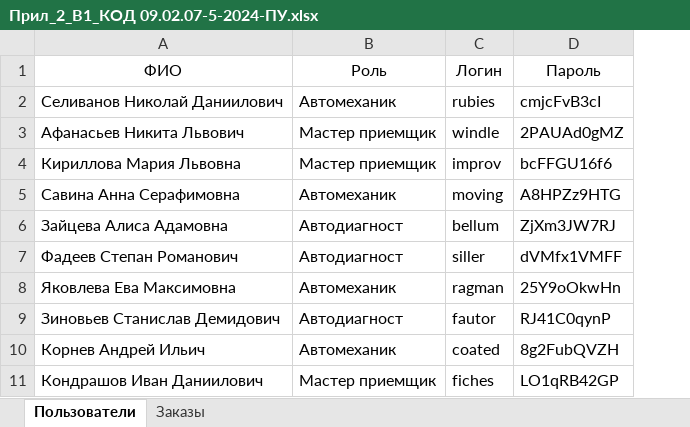
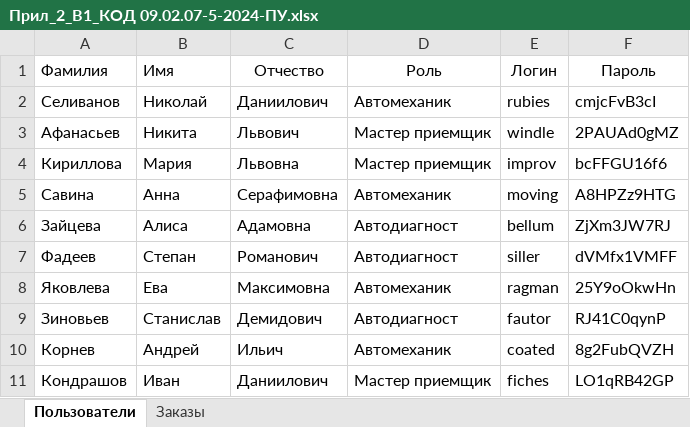
Before and after one commit to KuchuraEl/CarServiceKuchura_12, an Excel workbook: ресурсы Дем ЭКЗАМЕН/Прил_В1_КОД 09.02.07-5-2024-ПУ/Прил_2_В1_КОД 09.02.07-5-2024-ПУ.xlsx, sheet Пользователи, drawn as a sheet; values as stored, in another font and other column widths than the file's, no borders; removed rows and columns are numbered as before the commit, all else as after; the diff names each change by its address in the sheet, - before the commit and + after, or states it on an @@ line.

```diff
--- a/ресурсы Дем ЭКЗАМЕН/Прил_В1_КОД 09.02.07-5-2024-ПУ/Прил_2_В1_КОД 09.02.07-5-2024-ПУ.xlsx (sheet Пользователи)
+++ b/ресурсы Дем ЭКЗАМЕН/Прил_В1_КОД 09.02.07-5-2024-ПУ/Прил_2_В1_КОД 09.02.07-5-2024-ПУ.xlsx (sheet Пользователи)
-column A (ФИО), rows 2-11: Селиванов Николай Даниилович | Афанасьев Никита Львович | Кириллова Мария Львовна | Савина Анна Серафимовна | Зайцева Алиса Адамовна | Фадеев Степан Романович | Яковлева Ева Максимовна | Зиновьев Станислав Демидович | Корнев Андрей Ильич | Кондрашов Иван Даниилович
+column A (Фамилия), rows 2-11: Селиванов | Афанасьев | Кириллова | Савина | Зайцева | Фадеев | Яковлева | Зиновьев | Корнев | Кондрашов
+column B (Имя), rows 2-11: Николай | Никита | Мария | Анна | Алиса | Степан | Ева | Станислав | Андрей | Иван
+column C (Отчество), rows 2-11: Даниилович | Львович | Львовна | Серафимовна | Адамовна | Романович | Максимовна | Демидович | Ильич | Даниилович
```
Also changed, not shown: 5 other files.
